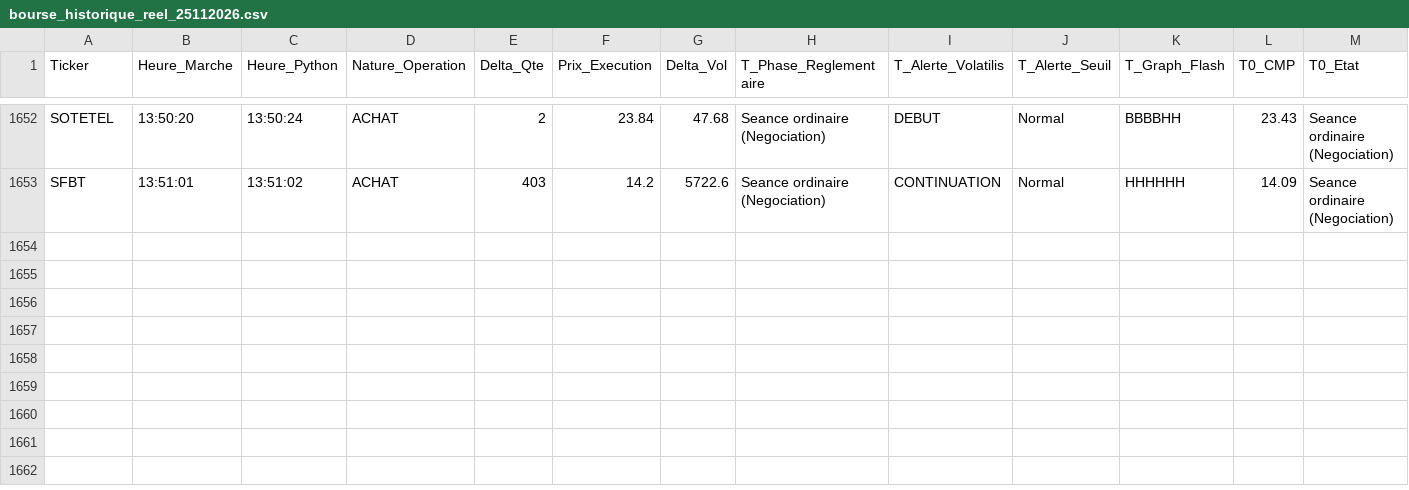
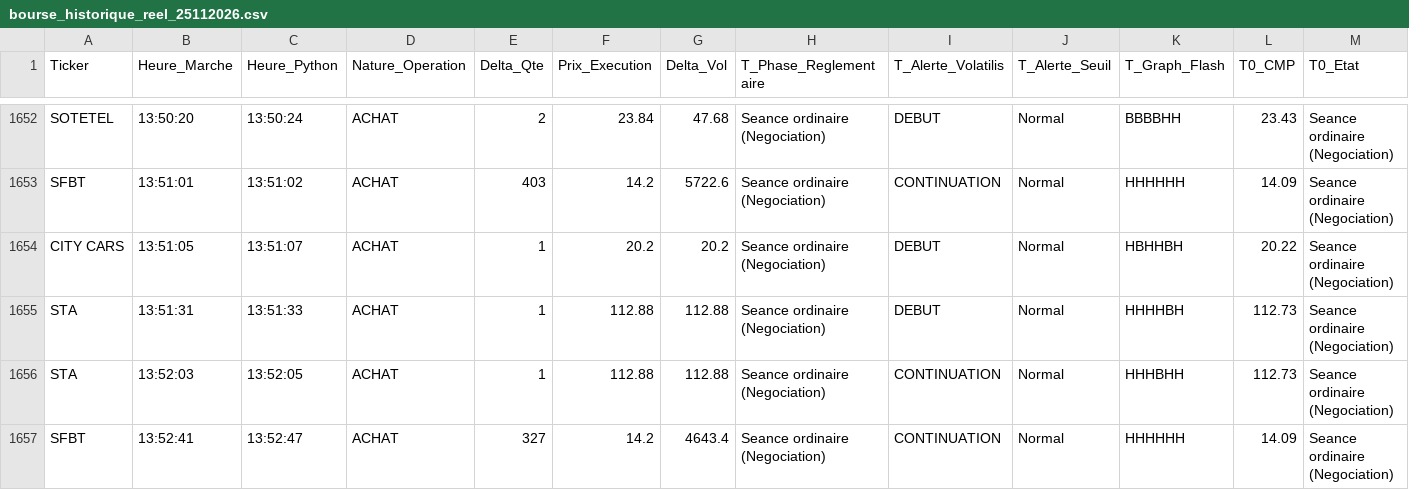
Before and after one commit to chemshaf-beep/ch-wavecandle-bvmt, a CSV file: Historique/bourse_historique_reel/bourse_historique_reel_25112026.csv, drawn as a sheet; only a part is shown, gaps mark what is left out; rows hold the shown columns only; the diff names each change by its address in the sheet, - before the commit and + after, or states it on an @@ line.

Commit message:
Sync historique BVMT Historique/bourse_historique_reel/bourse_historique_reel_25112026.csv

```diff
--- a/Historique/bourse_historique_reel/bourse_historique_reel_25112026.csv
+++ b/Historique/bourse_historique_reel/bourse_historique_reel_25112026.csv
+row 1654: CITY CARS | 13:51:05 | 13:51:07 | ACHAT | 1 | 20.2 | 20.2 | Seance ordinaire (Negociation) | DEBUT | Normal | HBHHBH | 20.22 | Seance ordinaire (Negociation)
+row 1655: STA | 13:51:31 | 13:51:33 | ACHAT | 1 | 112.88 | 112.88 | Seance ordinaire (Negociation) | DEBUT | Normal | HHHHBH | 112.73 | Seance ordinaire (Negociation)
+row 1656: STA | 13:52:03 | 13:52:05 | ACHAT | 1 | 112.88 | 112.88 | Seance ordinaire (Negociation) | CONTINUATION | Normal | HHHBHH | 112.73 | Seance ordinaire (Negociation)
+row 1657: SFBT | 13:52:41 | 13:52:47 | ACHAT | 327 | 14.2 | 4643.4 | Seance ordinaire (Negociation) | CONTINUATION | Normal | HHHHHH | 14.09 | Seance ordinaire (Negociation)
```
